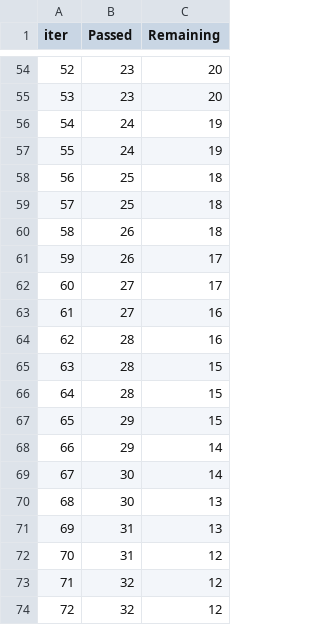
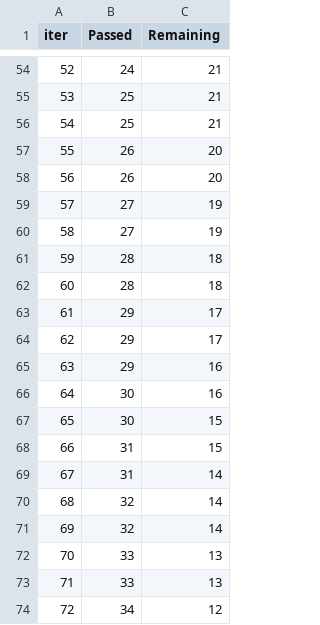
Before and after one commit to kanishka-rani-2005/StudentExamPerformance, a TSV file: catboost_info/time_left.tsv, drawn as a sheet; only a part is shown, gaps mark what is left out; the diff covers the shown part only.

```diff
--- a/catboost_info/time_left.tsv
+++ b/catboost_info/time_left.tsv
@@ -54,21 +54,21 @@ iter	Passed	Remaining
-52	23	20
-53	23	20
-54	24	19
-55	24	19
-56	25	18
-57	25	18
-58	26	18
-59	26	17
-60	27	17
-61	27	16
-62	28	16
-63	28	15
-64	28	15
-65	29	15
-66	29	14
-67	30	14
-68	30	13
-69	31	13
-70	31	12
-71	32	12
-72	32	12
+52	24	21
+53	25	21
+54	25	21
+55	26	20
+56	26	20
+57	27	19
+58	27	19
+59	28	18
+60	28	18
+61	29	17
+62	29	17
+63	29	16
+64	30	16
+65	30	15
+66	31	15
+67	31	14
+68	32	14
+69	32	14
+70	33	13
+71	33	13
+72	34	12
```
Also changed, not shown: 122 edited cells elsewhere in this file, 12 other files.
